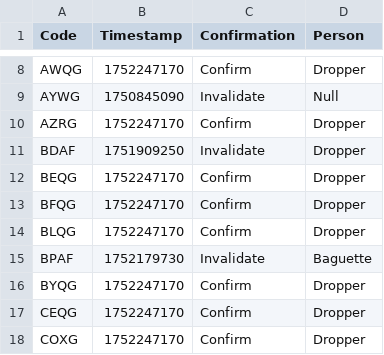
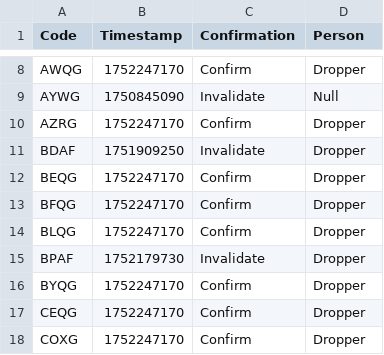
Before and after one commit to Sparxist/GlitchedLobbiesAU, a CSV file: current.csv, drawn as a sheet; only a part is shown, gaps mark what is left out.

Commit message:
Update current.csv

```diff
--- a/current.csv
+++ b/current.csv
@@ -14,3 +14,3 @@ BFQG,1752247170,Confirm,Dropper
 BLQG,1752247170,Confirm,Dropper
-BPAF,1752179730,Invalidate,Baguette
+BPAF,1752179730,Invalidate,Dropper
 BYQG,1752247170,Confirm,Dropper
```
